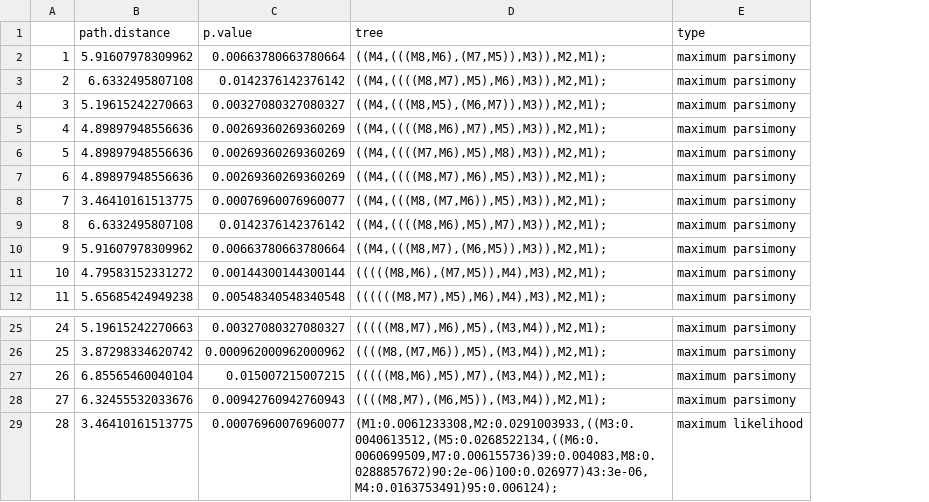
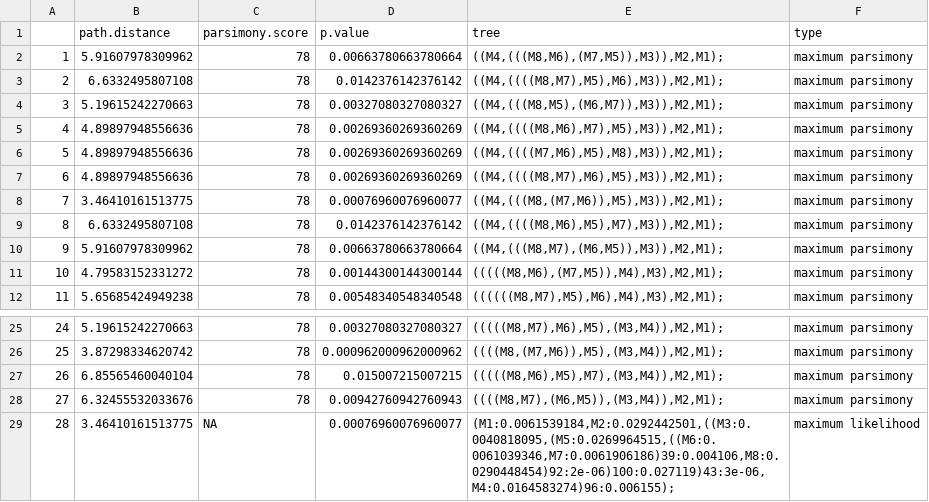
Before and after one commit to adamjorr/somatic-variation, a TSV file: variant_analyses/analysis1_positive_control/best_trees.tsv, drawn as a sheet; only a part is shown, gaps mark what is left out; addresses are those after the commit; the diff names each change by its address in the sheet, - before the commit and + after, or states it on an @@ line.

Commit message:
update variant analysis results
reflecting that we’re moving to DeNovoGear for the final analysis now.

```diff
--- a/variant_analyses/analysis1_positive_control/best_trees.tsv
+++ b/variant_analyses/analysis1_positive_control/best_trees.tsv
+column C (parsimony.score), rows 2-12: all 78; rows 25-29: 78 | 78 | 78 | 78 | NA
-E29 (tree): (M1:0.0061233308,M2:0.0291003933,((M3:0.0040613512,(M5:0.0268522134,((M6:0.0060699509,M7:0.006155736)39:0.004083,M8:0.0288857672)90:2e-06)100:0.026977)43:3e-06,M4:0.0163753491)95:0.006124);
+E29 (tree): (M1:0.0061539184,M2:0.0292442501,((M3:0.0040818095,(M5:0.0269964515,((M6:0.0061039346,M7:0.0061906186)39:0.004106,M8:0.0290448454)92:2e-06)100:0.027119)43:3e-06,M4:0.0164583274)96:0.006155);
```
Also changed, not shown: 32 other files.
